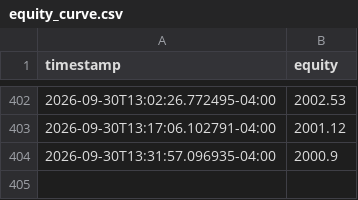
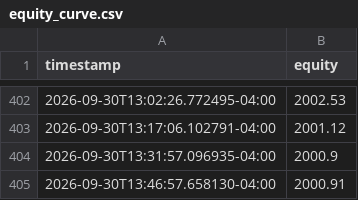
Before and after one commit to SinbadTheExplorer/graywind, a CSV file: dashboard-data/small/equity_curve.csv, drawn as a sheet; only a part is shown, gaps mark what is left out; the diff names each change by its address in the sheet, - before the commit and + after, or states it on an @@ line.

```diff
--- a/dashboard-data/small/equity_curve.csv
+++ b/dashboard-data/small/equity_curve.csv
+row 405: 2026-09-30T13:46:57.658130-04:00 | 2000.91
```
Also changed, not shown: dashboard-data/small/status.csv, state/small/equity_history.csv.
